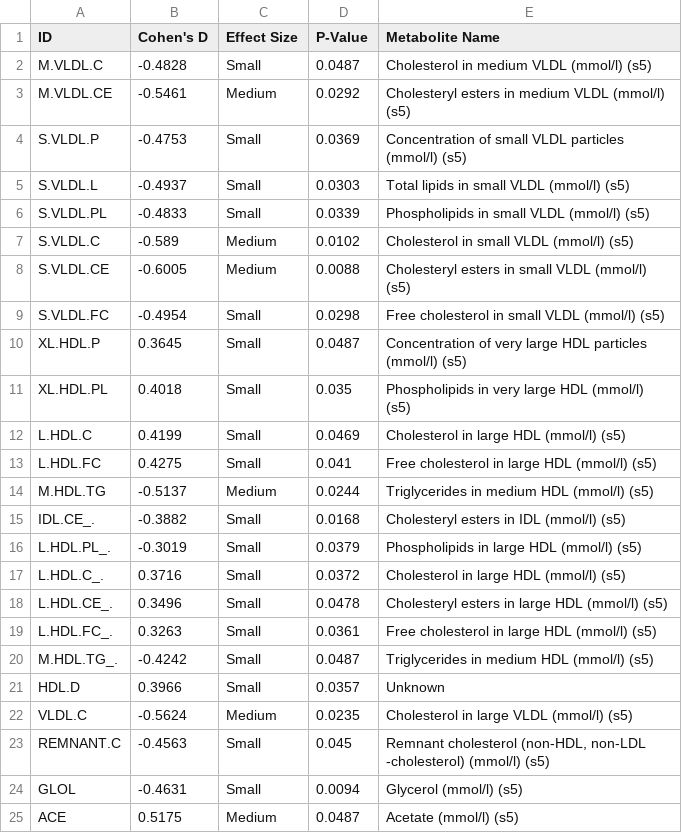
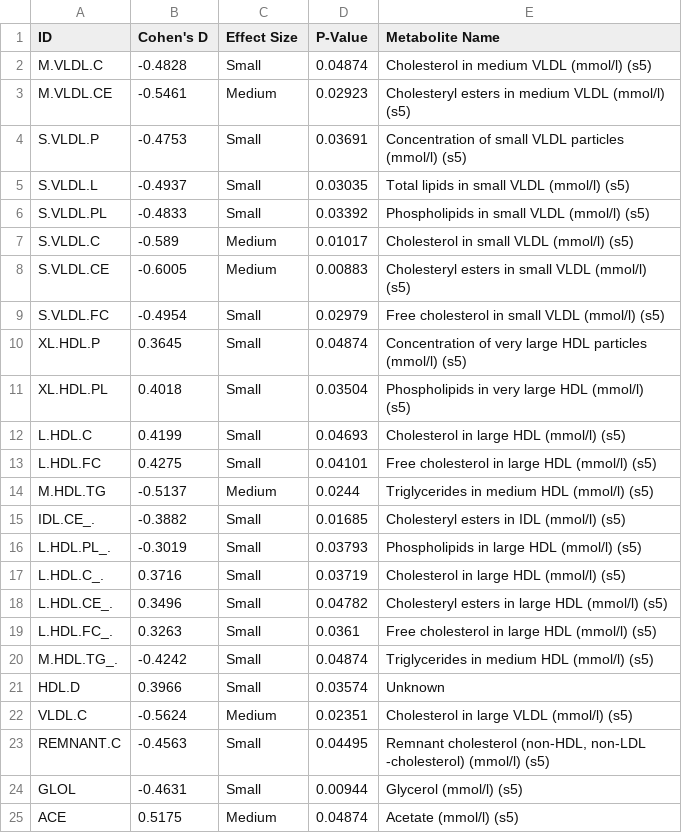
Before and after one commit to mmmmaja/ThesisFinal, a CSV file: results/biomarkers_metabolites.csv, drawn as a sheet.

```diff
--- a/results/biomarkers_metabolites.csv
+++ b/results/biomarkers_metabolites.csv
@@ -1,25 +1,25 @@
 ID,Cohen's D,Effect Size,P-Value,Metabolite Name
-M.VLDL.C,-0.4828,Small,0.0487,Cholesterol in medium VLDL (mmol/l) (s5)
-M.VLDL.CE,-0.5461,Medium,0.0292,Cholesteryl esters in medium VLDL (mmol/l) (s5)
-S.VLDL.P,-0.4753,Small,0.0369,Concentration of small VLDL particles (mmol/l) (s5)
-S.VLDL.L,-0.4937,Small,0.0303,Total lipids in small VLDL (mmol/l) (s5)
-S.VLDL.PL,-0.4833,Small,0.0339,Phospholipids in small VLDL (mmol/l) (s5)
-S.VLDL.C,-0.589,Medium,0.0102,Cholesterol in small VLDL (mmol/l) (s5)
-S.VLDL.CE,-0.6005,Medium,0.0088,Cholesteryl esters in small VLDL (mmol/l) (s5)
-S.VLDL.FC,-0.4954,Small,0.0298,Free cholesterol in small VLDL (mmol/l) (s5)
-XL.HDL.P,0.3645,Small,0.0487,Concentration of very large HDL particles (mmol/l) (s5)
-XL.HDL.PL,0.4018,Small,0.035,Phospholipids in very large HDL (mmol/l) (s5)
-L.HDL.C,0.4199,Small,0.0469,Cholesterol in large HDL (mmol/l) (s5)
-L.HDL.FC,0.4275,Small,0.041,Free cholesterol in large HDL (mmol/l) (s5)
+M.VLDL.C,-0.4828,Small,0.04874,Cholesterol in medium VLDL (mmol/l) (s5)
+M.VLDL.CE,-0.5461,Medium,0.02923,Cholesteryl esters in medium VLDL (mmol/l) (s5)
+S.VLDL.P,-0.4753,Small,0.03691,Concentration of small VLDL particles (mmol/l) (s5)
+S.VLDL.L,-0.4937,Small,0.03035,Total lipids in small VLDL (mmol/l) (s5)
+S.VLDL.PL,-0.4833,Small,0.03392,Phospholipids in small VLDL (mmol/l) (s5)
+S.VLDL.C,-0.589,Medium,0.01017,Cholesterol in small VLDL (mmol/l) (s5)
+S.VLDL.CE,-0.6005,Medium,0.00883,Cholesteryl esters in small VLDL (mmol/l) (s5)
+S.VLDL.FC,-0.4954,Small,0.02979,Free cholesterol in small VLDL (mmol/l) (s5)
+XL.HDL.P,0.3645,Small,0.04874,Concentration of very large HDL particles (mmol/l) (s5)
+XL.HDL.PL,0.4018,Small,0.03504,Phospholipids in very large HDL (mmol/l) (s5)
+L.HDL.C,0.4199,Small,0.04693,Cholesterol in large HDL (mmol/l) (s5)
+L.HDL.FC,0.4275,Small,0.04101,Free cholesterol in large HDL (mmol/l) (s5)
 M.HDL.TG,-0.5137,Medium,0.0244,Triglycerides in medium HDL (mmol/l) (s5)
-IDL.CE_.,-0.3882,Small,0.0168,Cholesteryl esters in IDL (mmol/l) (s5)
-L.HDL.PL_.,-0.3019,Small,0.0379,Phospholipids in large HDL (mmol/l) (s5)
-L.HDL.C_.,0.3716,Small,0.0372,Cholesterol in large HDL (mmol/l) (s5)
-L.HDL.CE_.,0.3496,Small,0.0478,Cholesteryl esters in large HDL (mmol/l) (s5)
+IDL.CE_.,-0.3882,Small,0.01685,Cholesteryl esters in IDL (mmol/l) (s5)
+L.HDL.PL_.,-0.3019,Small,0.03793,Phospholipids in large HDL (mmol/l) (s5)
+L.HDL.C_.,0.3716,Small,0.03719,Cholesterol in large HDL (mmol/l) (s5)
+L.HDL.CE_.,0.3496,Small,0.04782,Cholesteryl esters in large HDL (mmol/l) (s5)
 L.HDL.FC_.,0.3263,Small,0.0361,Free cholesterol in large HDL (mmol/l) (s5)
-M.HDL.TG_.,-0.4242,Small,0.0487,Triglycerides in medium HDL (mmol/l) (s5)
-HDL.D,0.3966,Small,0.0357,Unknown
-VLDL.C,-0.5624,Medium,0.0235,Cholesterol in large VLDL (mmol/l) (s5)
-REMNANT.C,-0.4563,Small,0.045,"Remnant cholesterol (non-HDL, non-LDL -cholesterol) (mmol/l) (s5)"
-GLOL,-0.4631,Small,0.0094,Glycerol (mmol/l) (s5)
-ACE,0.5175,Medium,0.0487,Acetate (mmol/l) (s5)
+M.HDL.TG_.,-0.4242,Small,0.04874,Triglycerides in medium HDL (mmol/l) (s5)
+HDL.D,0.3966,Small,0.03574,Unknown
+VLDL.C,-0.5624,Medium,0.02351,Cholesterol in large VLDL (mmol/l) (s5)
+REMNANT.C,-0.4563,Small,0.04495,"Remnant cholesterol (non-HDL, non-LDL -cholesterol) (mmol/l) (s5)"
+GLOL,-0.4631,Small,0.00944,Glycerol (mmol/l) (s5)
+ACE,0.5175,Medium,0.04874,Acetate (mmol/l) (s5)
```
Also changed, not shown: results/best_model_features.csv, results/biomarkers_lipids.csv, 15 other files.
